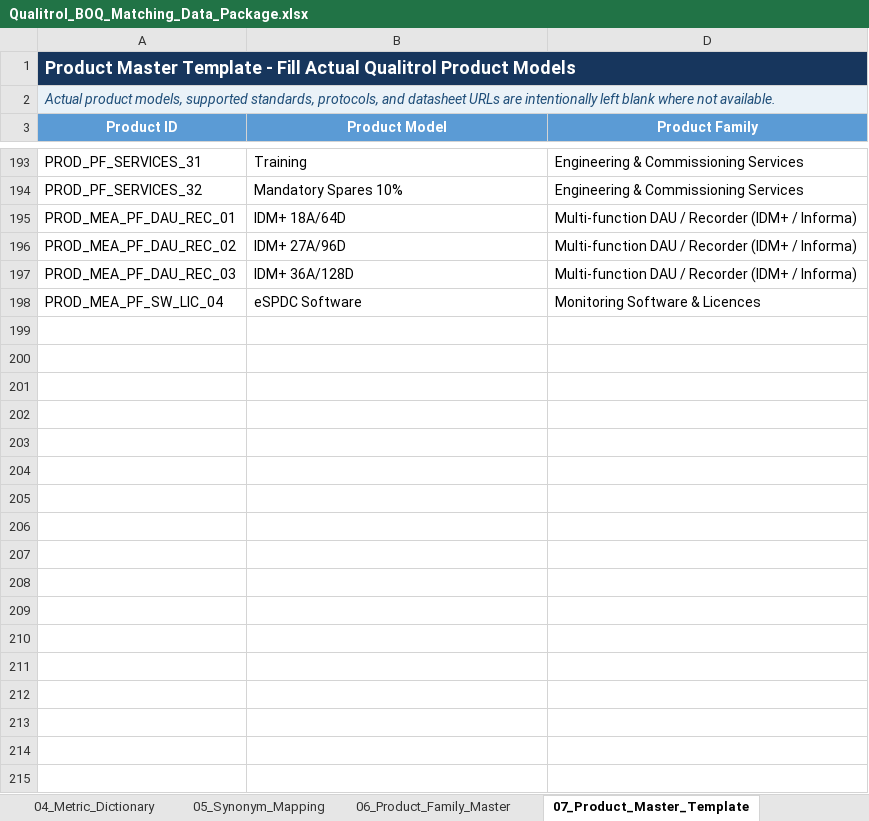
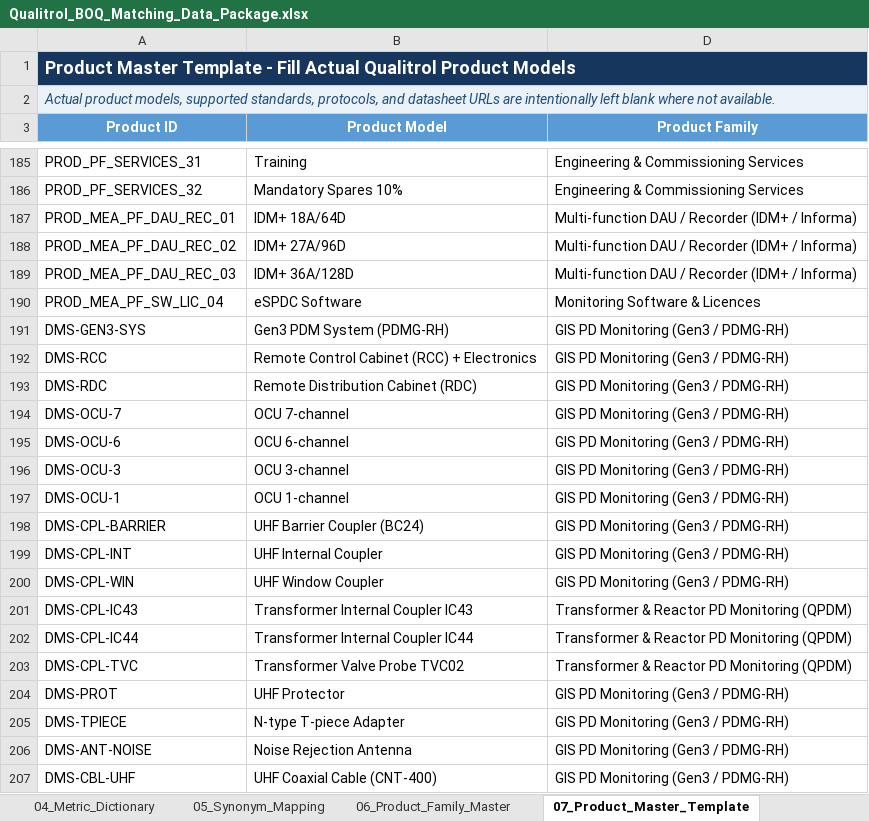
Before and after one commit to kevinqy001/Qualitrol-Quoting-Automation, an Excel workbook: Qualitrol_BOQ_Matching_Data_Package.xlsx, sheet 07_Product_Master_Template, drawn as a sheet; only a part is shown, gaps mark what is left out; values as stored, in another font and other column widths than the file's, no borders; table styles not drawn; the diff covers the shown part only; the diff names each change by its address in the sheet, - before the commit and + after, or states it on an @@ line.

```diff
--- a/Qualitrol_BOQ_Matching_Data_Package.xlsx (sheet 07_Product_Master_Template)
+++ b/Qualitrol_BOQ_Matching_Data_Package.xlsx (sheet 07_Product_Master_Template)
+row 191: DMS-GEN3-SYS | Gen3 PDM System (PDMG-RH) | GIS PD Monitoring (Gen3 / PDMG-RH)
+row 192: DMS-RCC | Remote Control Cabinet (RCC) + Electronics | GIS PD Monitoring (Gen3 / PDMG-RH)
+row 193: DMS-RDC | Remote Distribution Cabinet (RDC) | GIS PD Monitoring (Gen3 / PDMG-RH)
+row 194: DMS-OCU-7 | OCU 7-channel | GIS PD Monitoring (Gen3 / PDMG-RH)
+row 195: DMS-OCU-6 | OCU 6-channel | GIS PD Monitoring (Gen3 / PDMG-RH)
+row 196: DMS-OCU-3 | OCU 3-channel | GIS PD Monitoring (Gen3 / PDMG-RH)
+row 197: DMS-OCU-1 | OCU 1-channel | GIS PD Monitoring (Gen3 / PDMG-RH)
+row 198: DMS-CPL-BARRIER | UHF Barrier Coupler (BC24) | GIS PD Monitoring (Gen3 / PDMG-RH)
+row 199: DMS-CPL-INT | UHF Internal Coupler | GIS PD Monitoring (Gen3 / PDMG-RH)
+row 200: DMS-CPL-WIN | UHF Window Coupler | GIS PD Monitoring (Gen3 / PDMG-RH)
+row 201: DMS-CPL-IC43 | Transformer Internal Coupler IC43 | Transformer & Reactor PD Monitoring (QPDM)
+row 202: DMS-CPL-IC44 | Transformer Internal Coupler IC44 | Transformer & Reactor PD Monitoring (QPDM)
+row 203: DMS-CPL-TVC | Transformer Valve Probe TVC02 | Transformer & Reactor PD Monitoring (QPDM)
+row 204: DMS-PROT | UHF Protector | GIS PD Monitoring (Gen3 / PDMG-RH)
+row 205: DMS-TPIECE | N-type T-piece Adapter | GIS PD Monitoring (Gen3 / PDMG-RH)
+row 206: DMS-ANT-NOISE | Noise Rejection Antenna | GIS PD Monitoring (Gen3 / PDMG-RH)
+row 207: DMS-CBL-UHF | UHF Coaxial Cable (CNT-400) | GIS PD Monitoring (Gen3 / PDMG-RH)
```
Also changed, not shown: 41 added rows, 8 removed rows and 1 edited cell elsewhere in this sheet, sheet 05_Synonym_Mapping, sheet 08_Product_Parameter_Template, sheet 04_Metric_Dictionary, sheet 09_Quantity_Rules, sheet 03_Scenario_Master, sheet 10_Compatibility_Rules, 2 more sheets, hidden cells, 2 other files.
